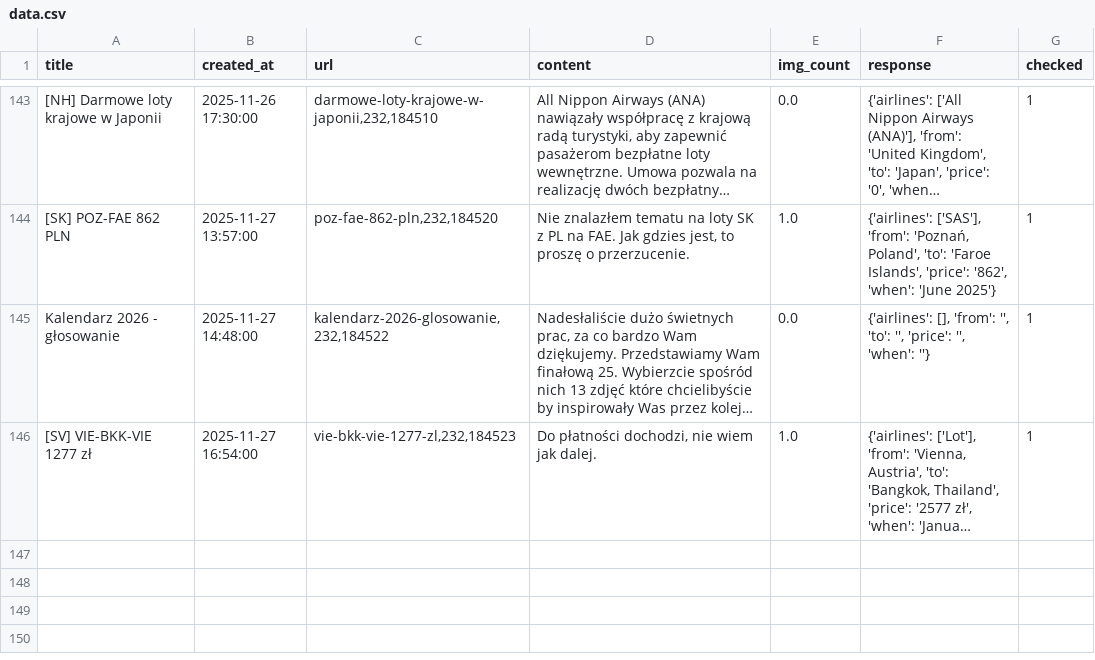
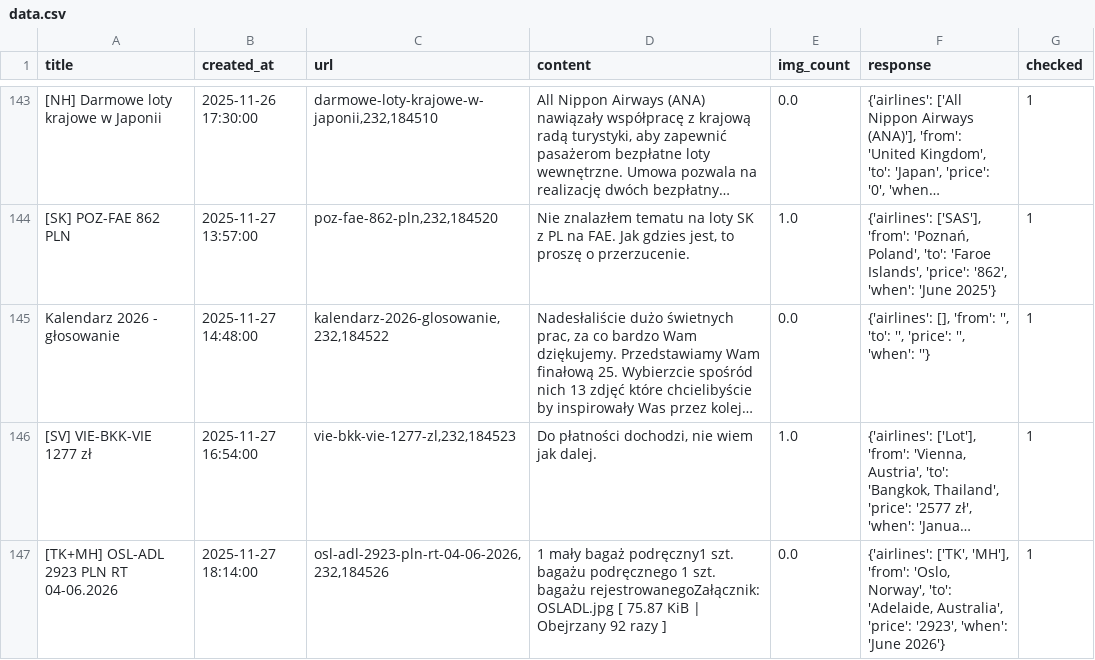
Before and after one commit to kstajer/flight-deal-notification, a CSV file: data.csv, drawn as a sheet; only a part is shown, gaps mark what is left out; long unchanged cells end in …; the diff names each change by its address in the sheet, - before the commit and + after, or states it on an @@ line.

```diff
--- a/data.csv
+++ b/data.csv
+row 147: [TK+MH] OSL-ADL 2923 PLN RT 04-06.2026 | 2025-11-27 18:14:00 | osl-adl-2923-pln-rt-04-06-2026,232,184526 | 1 mały bagaż podręczny1 szt. bagażu podręcznego 1 szt. bagażu rejestrowanegoZałącznik: OSLADL.jpg [ 75.87 KiB | Obejrzany 92 razy ] | 0.0 | {'airlines': ['TK', 'MH'], 'from': 'Oslo, Norway', 'to': 'Adelaide, Australia', 'price': '2923', 'when': 'June 2026'} | 1
```
